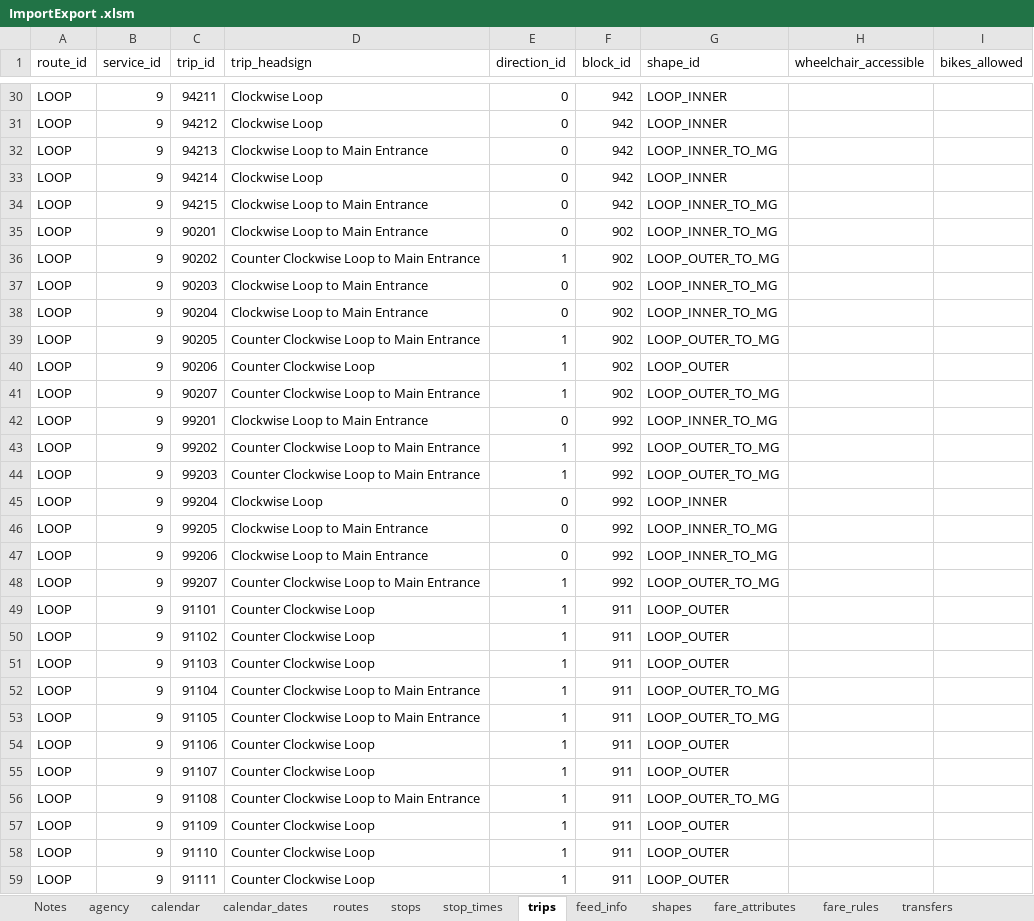
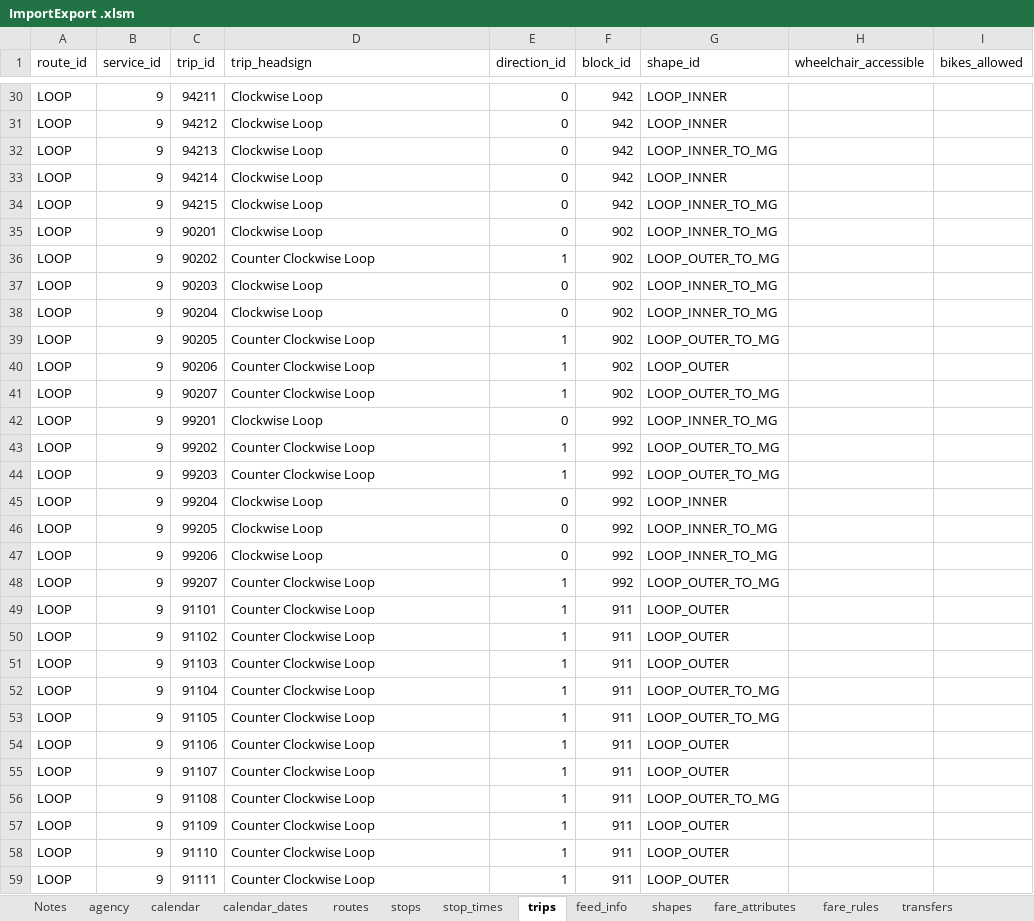
Before and after one commit to PinpointAVL/TAPS-GTFS, an Excel workbook: 2023-06-26/ImportExport .xlsm, sheet trips, drawn as a sheet; only a part is shown, gaps mark what is left out; values as stored, in another font and other column widths than the file's, no borders; the diff covers the shown part only; the diff names each change by its address in the sheet, - before the commit and + after, or states it on an @@ line.

```diff
--- a/2023-06-26/ImportExport .xlsm (sheet trips)
+++ b/2023-06-26/ImportExport .xlsm (sheet trips)
-D32 (trip_headsign): Clockwise Loop to Main Entrance
+D32 (trip_headsign): Clockwise Loop
-D34:D35 (trip_headsign): Clockwise Loop to Main Entrance
+D34:D35 (trip_headsign): Clockwise Loop
-D36 (trip_headsign): Counter Clockwise Loop to Main Entrance
+D36 (trip_headsign): Counter Clockwise Loop
-D37:D38 (trip_headsign): Clockwise Loop to Main Entrance
+D37:D38 (trip_headsign): Clockwise Loop
-D39 (trip_headsign): Counter Clockwise Loop to Main Entrance
+D39 (trip_headsign): Counter Clockwise Loop
-D41 (trip_headsign): Counter Clockwise Loop to Main Entrance
+D41 (trip_headsign): Counter Clockwise Loop
-D42 (trip_headsign): Clockwise Loop to Main Entrance
+D42 (trip_headsign): Clockwise Loop
-D43:D44 (trip_headsign): Counter Clockwise Loop to Main Entrance
+D43:D44 (trip_headsign): Counter Clockwise Loop
-D46:D47 (trip_headsign): Clockwise Loop to Main Entrance
+D46:D47 (trip_headsign): Clockwise Loop
-D48 (trip_headsign): Counter Clockwise Loop to Main Entrance
+D48 (trip_headsign): Counter Clockwise Loop
-D52:D53 (trip_headsign): Counter Clockwise Loop to Main Entrance
+D52:D53 (trip_headsign): Counter Clockwise Loop
-D56 (trip_headsign): Counter Clockwise Loop to Main Entrance
+D56 (trip_headsign): Counter Clockwise Loop
```
Also changed, not shown: 27 edited cells elsewhere in this sheet, sheet stop_times, sheet calendar_dates, charts or pictures, 4 other files.
